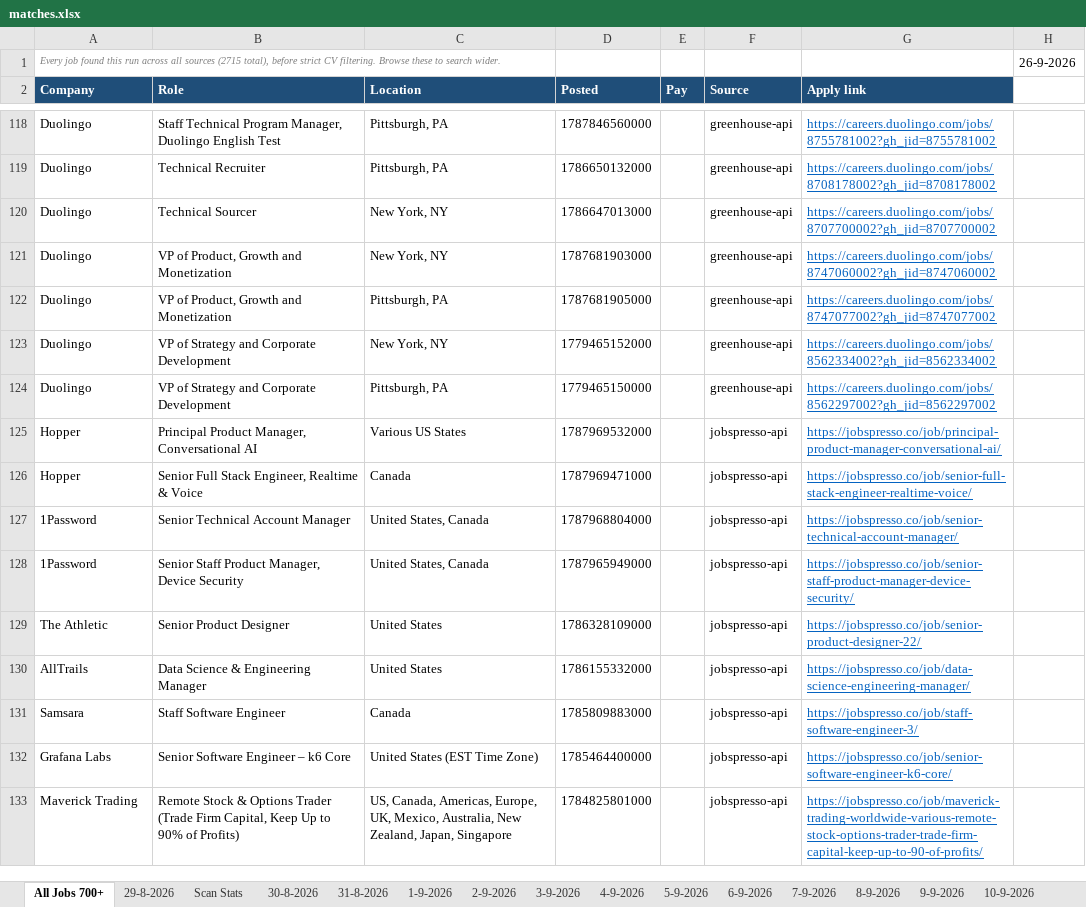
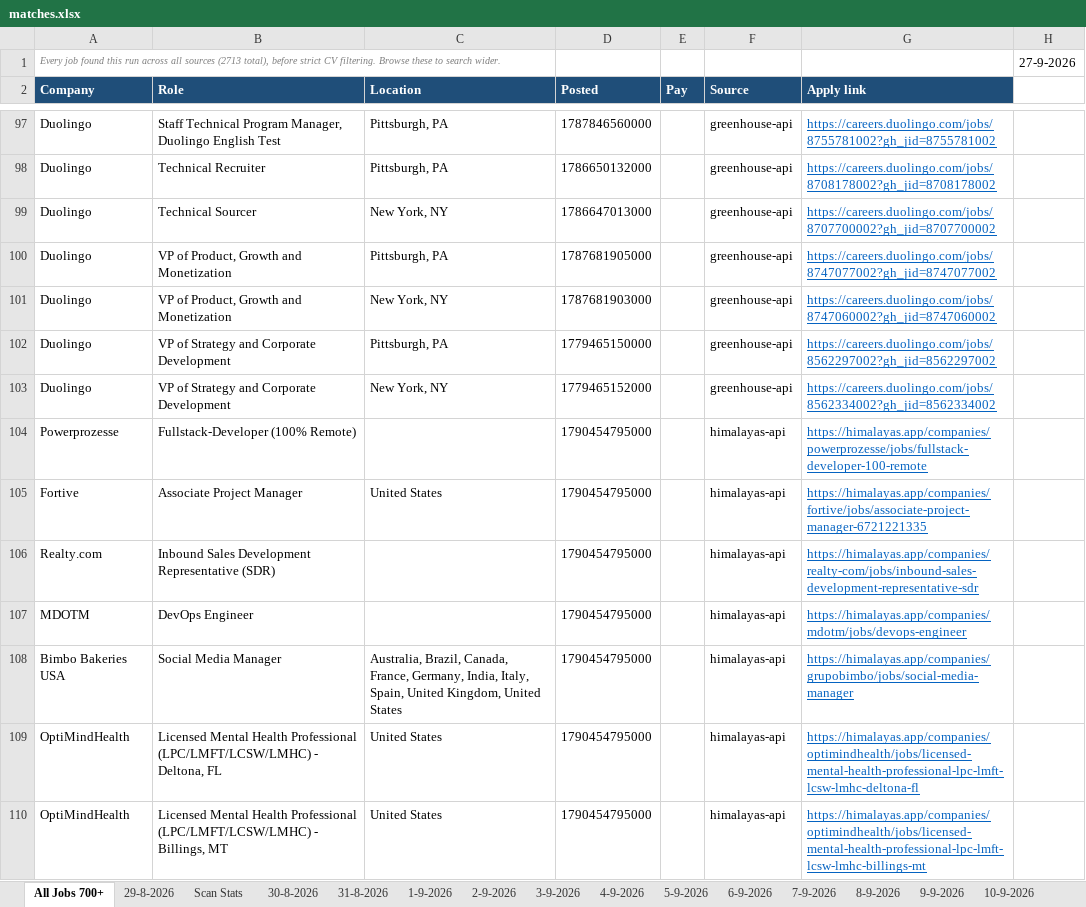
Before and after one commit to waleedba19/career-ops, an Excel workbook: data/matches.xlsx, sheet All Jobs 700+, drawn as a sheet; only a part is shown, gaps mark what is left out; the shorter side is filled out with more unchanged rows; values as stored, in another font and other column widths than the file's, no borders; the diff covers the shown part only; the diff names each change by its address in the sheet, - before the commit and + after, or states it on an @@ line.

```diff
--- a/data/matches.xlsx (sheet All Jobs 700+)
+++ b/data/matches.xlsx (sheet All Jobs 700+)
-A1 (Company): …all sources (2715 total), before…
+A1 (Company): …all sources (2713 total), before…
-H1: 26-9-2026
+H1: 27-9-2026
@@ row 121 moved to row 101: Duolingo @@
@@ row 123 moved to row 103: Duolingo @@
+row 104: Powerprozesse | Fullstack-Developer (100% Remote) |  | 1790454795000 |  | himalayas-api | https://himalayas.app/companies/powerprozesse/jobs/fullstack-developer-100-remote
+row 105: Fortive | Associate Project Manager | United States | 1790454795000 |  | himalayas-api | https://himalayas.app/companies/fortive/jobs/associate-project-manager-6721221335
+row 106: Realty.com | Inbound Sales Development Representative (SDR) |  | 1790454795000 |  | himalayas-api | https://himalayas.app/companies/realty-com/jobs/inbound-sales-development-representative-sdr
+row 107: MDOTM | DevOps Engineer |  | 1790454795000 |  | himalayas-api | https://himalayas.app/companies/mdotm/jobs/devops-engineer
+row 108: Bimbo Bakeries USA | Social Media Manager | Australia, Brazil, Canada, France, Germany, India, Italy, Spain, United Kingdom, United States | 1790454795000 |  | himalayas-api | https://himalayas.app/companies/grupobimbo/jobs/social-media-manager
+row 109: OptiMindHealth | Licensed Mental Health Professional (LPC/LMFT/LCSW/LMHC) - Deltona, FL | United States | 1790454795000 |  | himalayas-api | https://himalayas.app/companies/optimindhealth/jobs/licensed-mental-health-professional-lpc-lmft-lcsw-lmhc-deltona-fl
+row 110: OptiMindHealth | Licensed Mental Health Professional (LPC/LMFT/LCSW/LMHC) - Billings, MT | United States | 1790454795000 |  | himalayas-api | https://himalayas.app/companies/optimindhealth/jobs/licensed-mental-health-professional-lpc-lmft-lcsw-lmhc-billings-mt
```
Also changed, not shown: other rows of this sheet, sheet Scan Stats, other sheet tabs, 4 other files.
